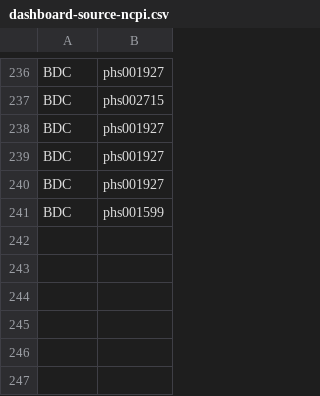
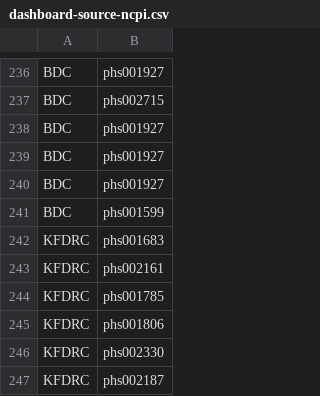
Before and after one commit to anvilproject/anvil-portal, a CSV file: plugins/utils/dashboard-source-ncpi.csv, drawn as a sheet; only a part is shown, gaps mark what is left out; the diff names each change by its address in the sheet, - before the commit and + after, or states it on an @@ line.

Commit message:
#2107 Added new KFDRC studies

```diff
--- a/plugins/utils/dashboard-source-ncpi.csv
+++ b/plugins/utils/dashboard-source-ncpi.csv
+row 242: KFDRC | phs001683
+row 243: KFDRC | phs002161
+row 244: KFDRC | phs001785
+row 245: KFDRC | phs001806
+row 246: KFDRC | phs002330
+row 247: KFDRC | phs002187
```
